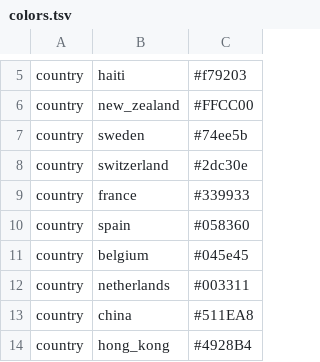
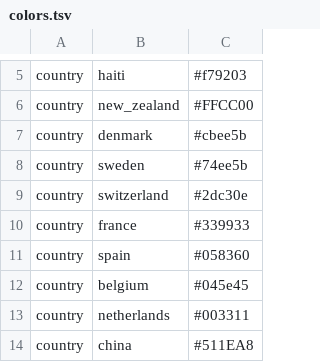
Before and after one commit to nextstrain/enterovirus_d68, a TSV file: genome/config/colors.tsv, drawn as a sheet; only a part is shown, gaps mark what is left out; the shorter side is filled out with more unchanged rows; the diff names each change by its address in the sheet, - before the commit and + after, or states it on an @@ line.

Commit message:
add color for denmark to genome

```diff
--- a/genome/config/colors.tsv
+++ b/genome/config/colors.tsv
+row 7: country | denmark | #cbee5b
```
